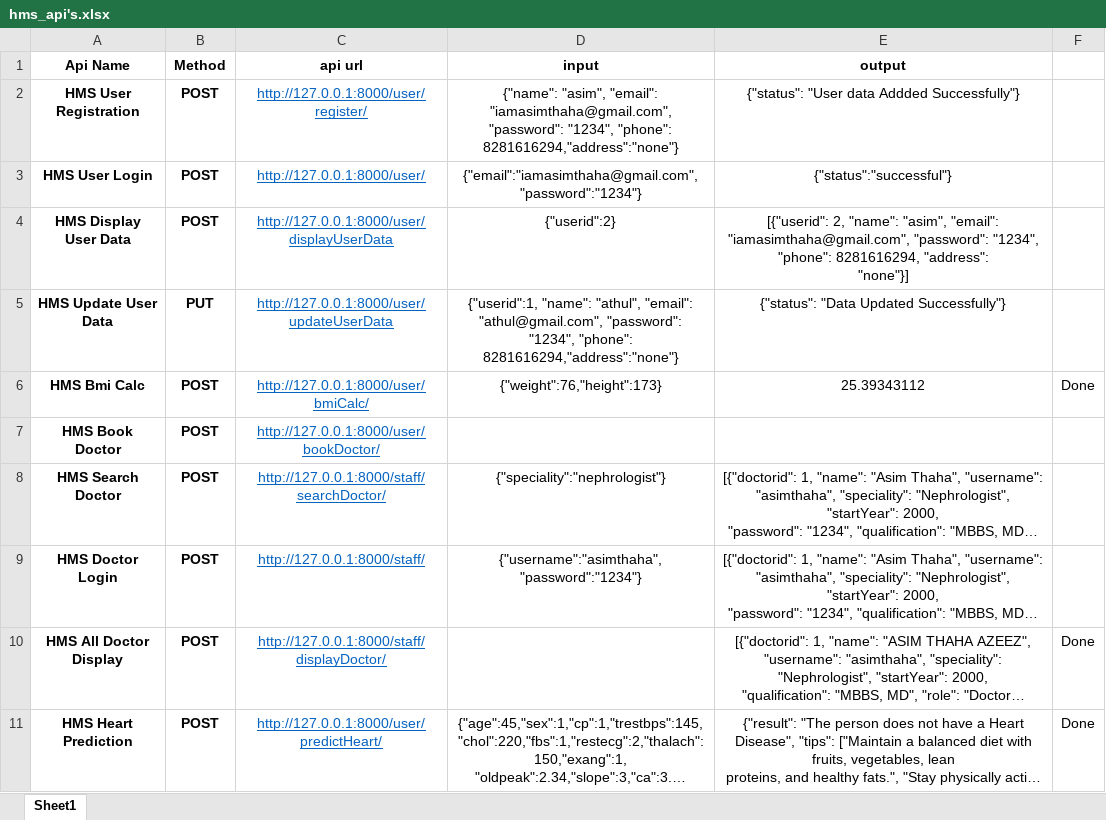
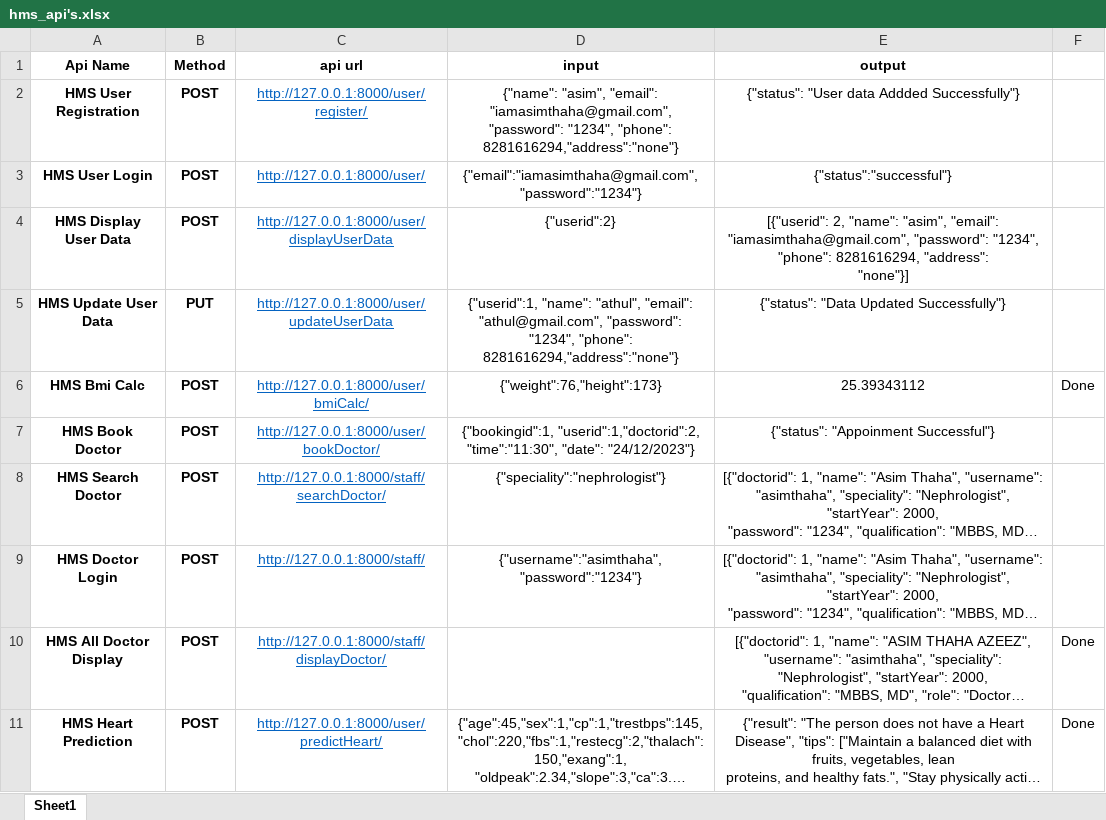
Before and after one commit to asimthaha/Django_hms_app_backend, an Excel workbook: hms_api's.xlsx, sheet Sheet1, drawn as a sheet; long unchanged cells end in …; values as stored, in another font and other column widths than the file's, no borders; the diff names each change by its address in the sheet, - before the commit and + after, or states it on an @@ line.

```diff
--- a/hms_api's.xlsx (sheet Sheet1)
+++ b/hms_api's.xlsx (sheet Sheet1)
-D7 (input): (empty)
+D7 (input): {"bookingid":1, "userid":1,"doctorid":2, "time":"11:30", "date": "24/12/2023"}
-E7 (output): (empty)
+E7 (output): {"status": "Appoinment Successful"}
```
Also changed, not shown: 20 other files.
